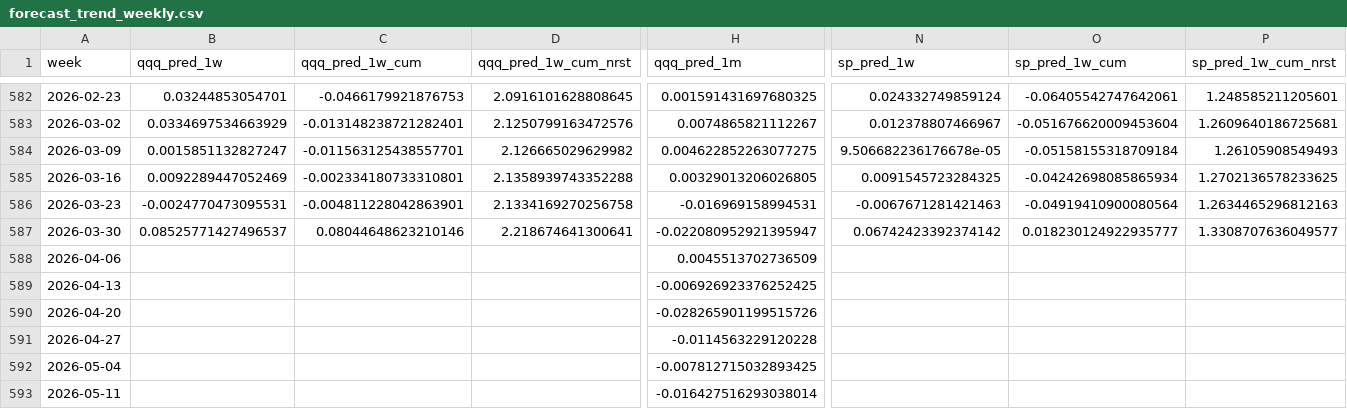
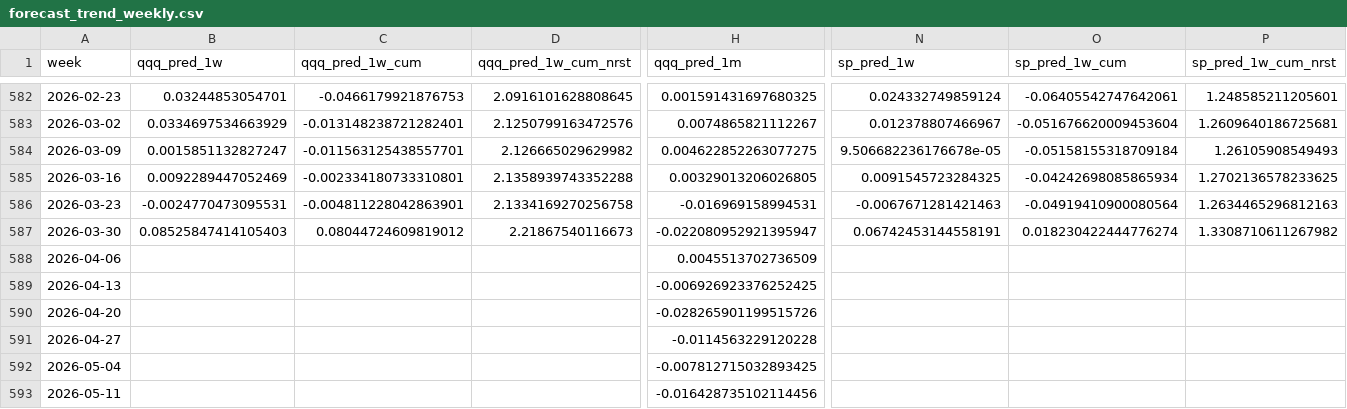
Before and after one commit to ebnr321130921-pixel/finance-report, a CSV file: 3_US_Index/data/forecast_trend_weekly.csv, drawn as a sheet; only a part is shown, gaps mark what is left out; the diff covers the shown part only; the diff names each change by its address in the sheet, - before the commit and + after, or states it on an @@ line.

```diff
--- a/3_US_Index/data/forecast_trend_weekly.csv
+++ b/3_US_Index/data/forecast_trend_weekly.csv
-B587 (qqq_pred_1w): 0.08525771427496537
+B587 (qqq_pred_1w): 0.08525847414105403
-C587 (qqq_pred_1w_cum): 0.08044648623210146
+C587 (qqq_pred_1w_cum): 0.08044724609819012
-D587 (qqq_pred_1w_cum_nrst): 2.218674641300641
+D587 (qqq_pred_1w_cum_nrst): 2.21867540116673
-N587 (sp_pred_1w): 0.06742423392374142
+N587 (sp_pred_1w): 0.06742453144558191
-O587 (sp_pred_1w_cum): 0.018230124922935777
+O587 (sp_pred_1w_cum): 0.018230422444776274
-P587 (sp_pred_1w_cum_nrst): 1.3308707636049577
+P587 (sp_pred_1w_cum_nrst): 1.3308710611267982
-H593 (qqq_pred_1m): -0.016427516293038014
+H593 (qqq_pred_1m): -0.016428735102114456
```
Also changed, not shown: 5 edited cells elsewhere in this file, 1_QQQ-SP500/annual_returns.csv, 1_QQQ-SP500/monthly_returns.csv, 11 other files.
